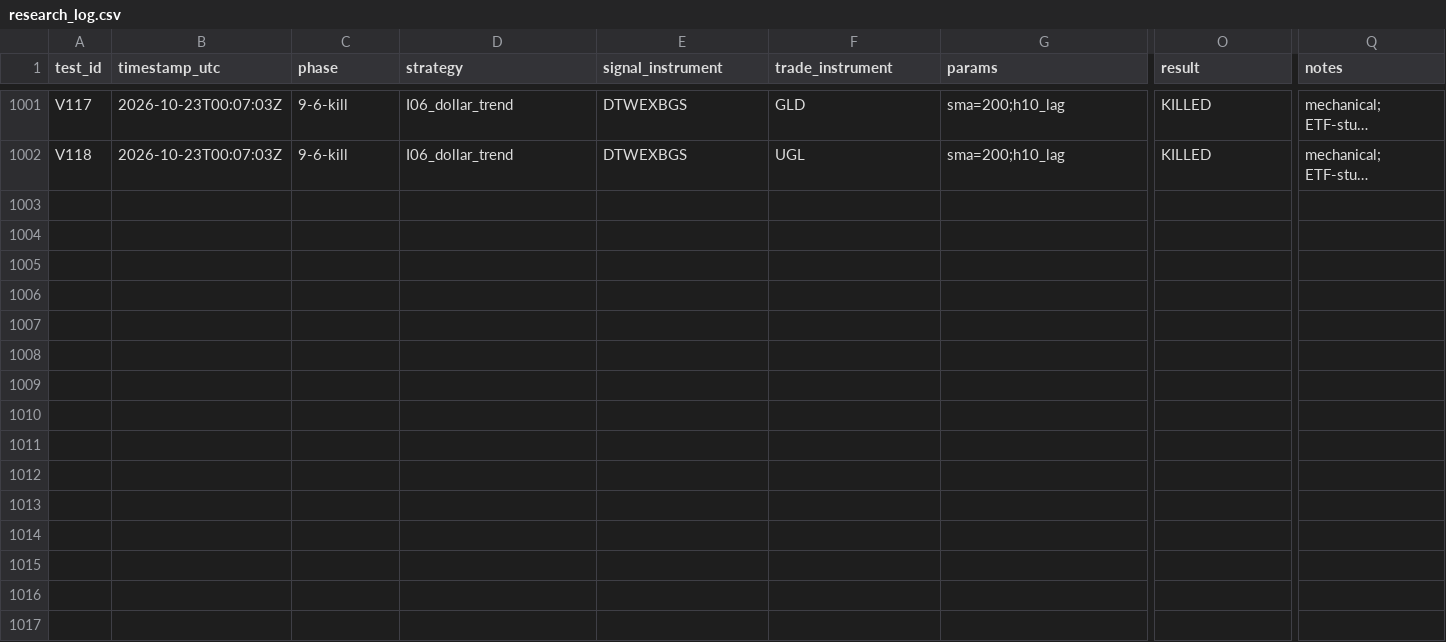
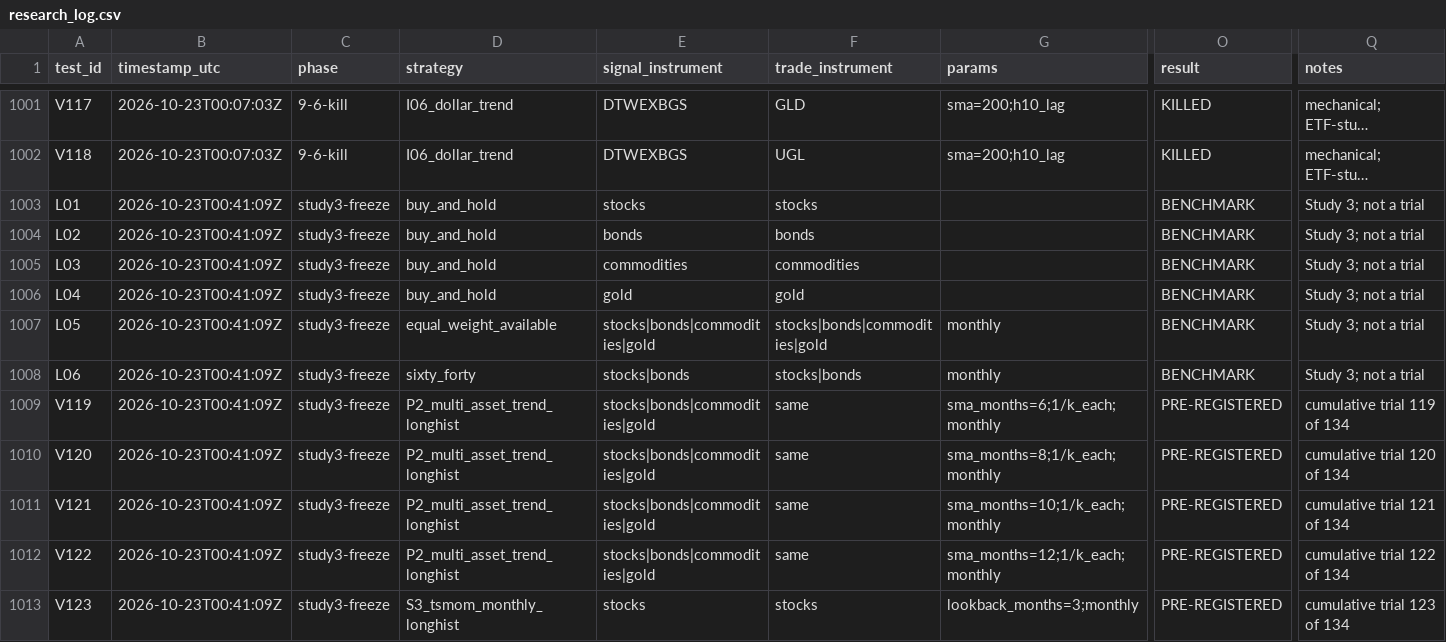
Before and after one commit to GarlenWoest/etf-strategy-backtest, a CSV file: research_log.csv, drawn as a sheet; only a part is shown, gaps mark what is left out; long unchanged cells end in …; rows hold the shown columns only; the diff covers the shown part only; the diff names each change by its address in the sheet, - before the commit and + after, or states it on an @@ line.

```diff
--- a/research_log.csv
+++ b/research_log.csv
+row 1003: L01 | 2026-10-23T00:41:09Z | study3-freeze | buy_and_hold | stocks | stocks |  | BENCHMARK | Study 3; not a trial
+row 1004: L02 | 2026-10-23T00:41:09Z | study3-freeze | buy_and_hold | bonds | bonds |  | BENCHMARK | Study 3; not a trial
+row 1005: L03 | 2026-10-23T00:41:09Z | study3-freeze | buy_and_hold | commodities | commodities |  | BENCHMARK | Study 3; not a trial
+row 1006: L04 | 2026-10-23T00:41:09Z | study3-freeze | buy_and_hold | gold | gold |  | BENCHMARK | Study 3; not a trial
+row 1007: L05 | 2026-10-23T00:41:09Z | study3-freeze | equal_weight_available | stocks|bonds|commodities|gold | stocks|bonds|commodities|gold | monthly | BENCHMARK | Study 3; not a trial
+row 1008: L06 | 2026-10-23T00:41:09Z | study3-freeze | sixty_forty | stocks|bonds | stocks|bonds | monthly | BENCHMARK | Study 3; not a trial
+row 1009: V119 | 2026-10-23T00:41:09Z | study3-freeze | P2_multi_asset_trend_longhist | stocks|bonds|commodities|gold | same | sma_months=6;1/k_each;monthly | PRE-REGISTERED | cumulative trial 119 of 134
+row 1010: V120 | 2026-10-23T00:41:09Z | study3-freeze | P2_multi_asset_trend_longhist | stocks|bonds|commodities|gold | same | sma_months=8;1/k_each;monthly | PRE-REGISTERED | cumulative trial 120 of 134
+row 1011: V121 | 2026-10-23T00:41:09Z | study3-freeze | P2_multi_asset_trend_longhist | stocks|bonds|commodities|gold | same | sma_months=10;1/k_each;monthly | PRE-REGISTERED | cumulative trial 121 of 134
+row 1012: V122 | 2026-10-23T00:41:09Z | study3-freeze | P2_multi_asset_trend_longhist | stocks|bonds|commodities|gold | same | sma_months=12;1/k_each;monthly | PRE-REGISTERED | cumulative trial 122 of 134
+row 1013: V123 | 2026-10-23T00:41:09Z | study3-freeze | S3_tsmom_monthly_longhist | stocks | stocks | lookback_months=3;monthly | PRE-REGISTERED | cumulative trial 123 of 134
```
Also changed, not shown: 11 added rows elsewhere in this file, 9 other files.
